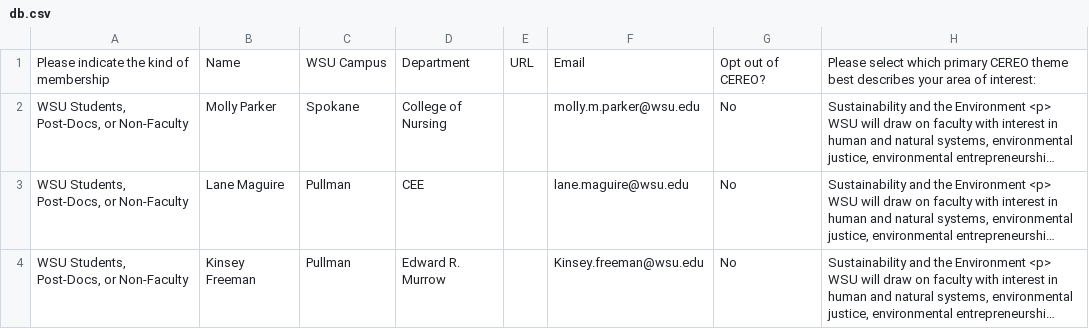
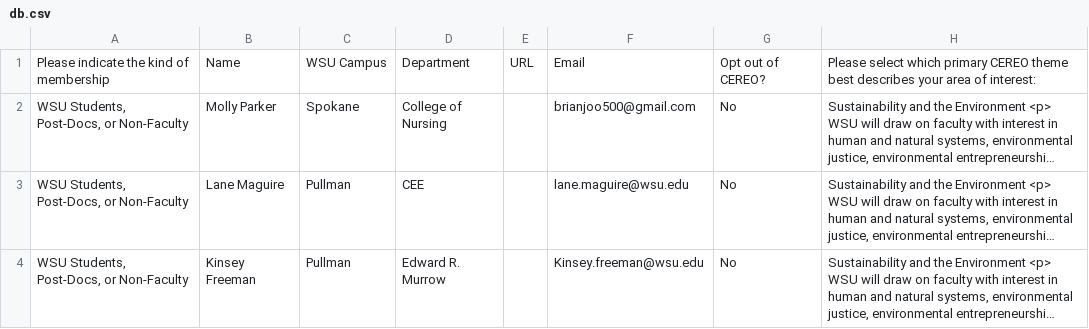
Before and after one commit to S-pamatz/test55, a CSV file: fullStack/db.csv, drawn as a sheet; only a part is shown; long unchanged cells end in …; the diff names each change by its address in the sheet, - before the commit and + after, or states it on an @@ line.

```diff
--- a/fullStack/db.csv
+++ b/fullStack/db.csv
-F2: molly.m.parker@wsu.edu
+F2: brianjoo500@gmail.com
```
Also changed, not shown: 3 other files.
